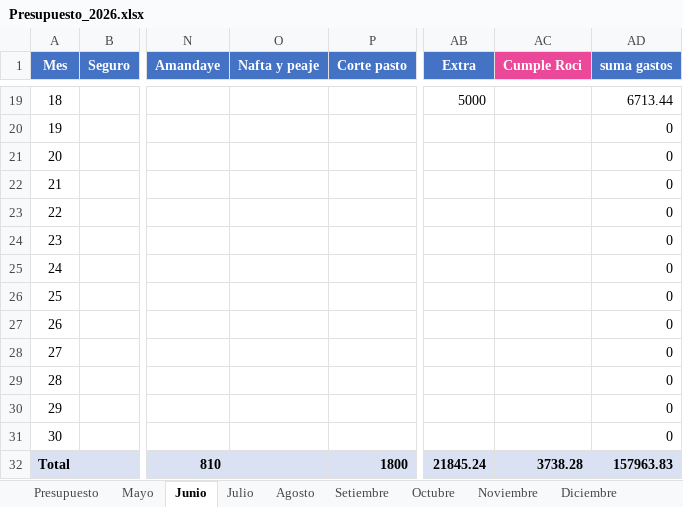
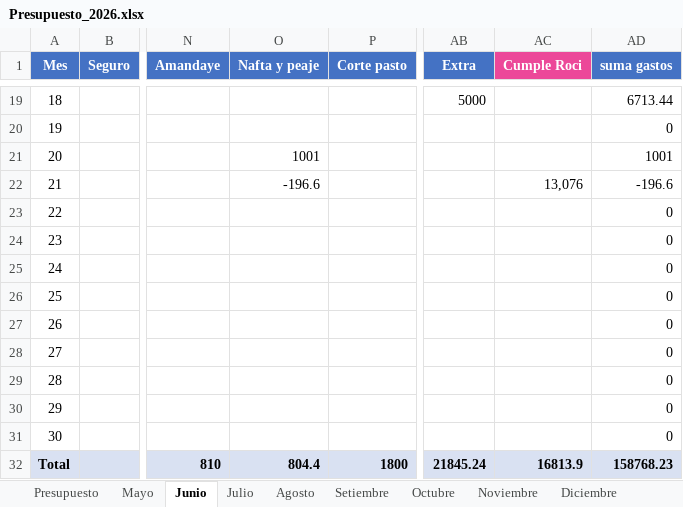
Before and after one commit to PersonalCasa/Presupuesto, an Excel workbook: Presupuesto_2026.xlsx, sheet Junio, drawn as a sheet; only a part is shown, gaps mark what is left out; values as stored, in another font and other column widths than the file's, no borders; the diff names each change by its address in the sheet, - before the commit and + after, or states it on an @@ line.

Commit message:
Add files via upload

```diff
--- a/Presupuesto_2026.xlsx (sheet Junio)
+++ b/Presupuesto_2026.xlsx (sheet Junio)
-O21 (Nafta y peaje): (empty)
+O21 (Nafta y peaje): 1001
-AD21 (suma gastos): 0
+AD21 (suma gastos): 1001
-O22 (Nafta y peaje): (empty)
+O22 (Nafta y peaje): -196.6
-AC22 (Cumple Roci): (empty)
+AC22 (Cumple Roci): 13,076
-AD22 (suma gastos): 0
+AD22 (suma gastos): -196.6
-O32 (Nafta y peaje): (empty)
+O32 (Nafta y peaje): 804.4
-AC32 (Cumple Roci): 3738.28
+AC32 (Cumple Roci): 16813.9
-AD32 (suma gastos): 157963.83
+AD32 (suma gastos): 158768.23
```
Also changed, not shown: sheet Presupuesto.
